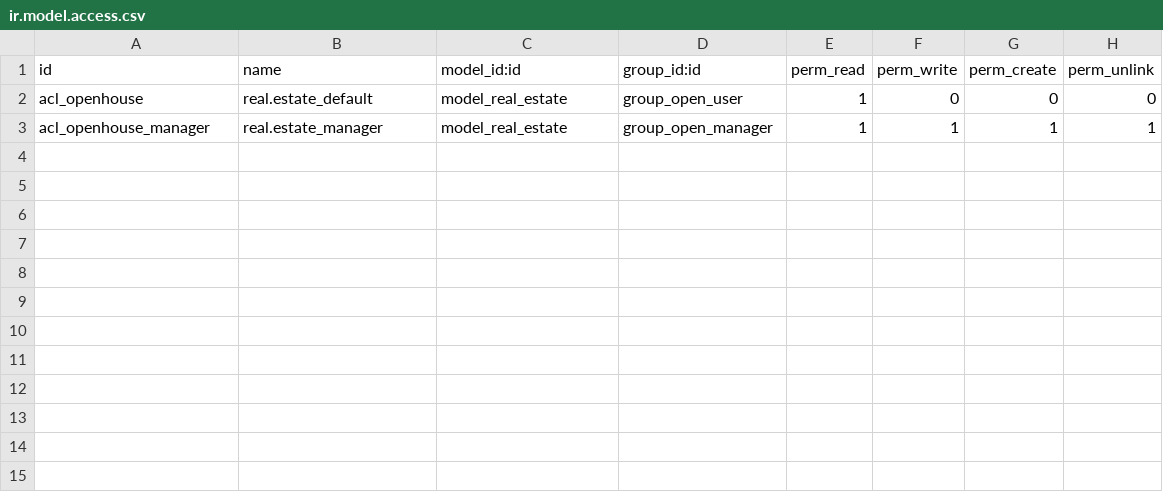
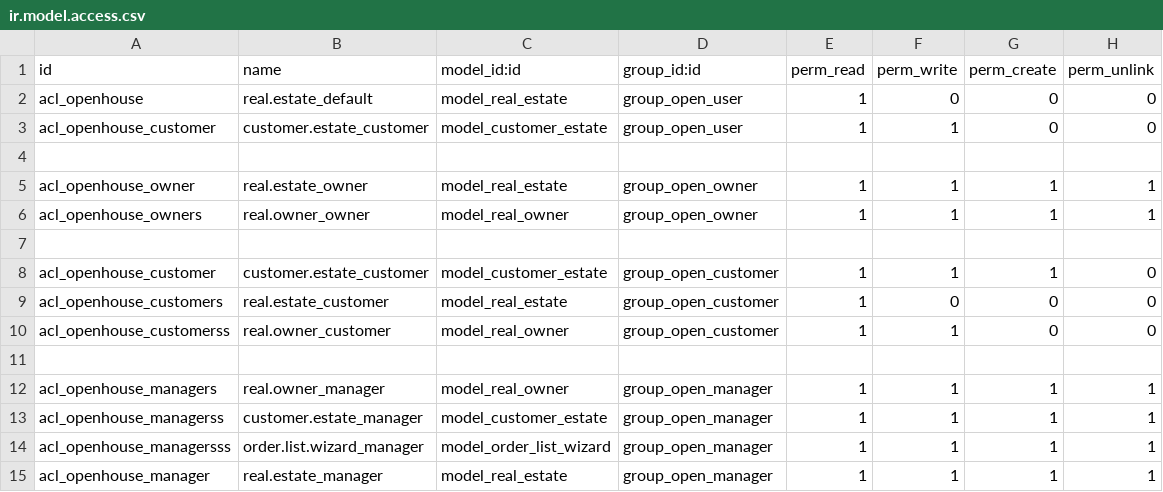
Before and after one commit to DSrijon01/FinalProjecct_Bjit01, a CSV file: final_project/security/ir.model.access.csv, drawn as a sheet.

Commit message:
Defined Security access - need to work - Wizard,inheritance

```diff
--- a/final_project/security/ir.model.access.csv
+++ b/final_project/security/ir.model.access.csv
@@ -2,2 +2,14 @@ id,name,model_id:id,group_id:id,perm_read,perm_write,perm_create,perm_unlink
 acl_openhouse,real.estate_default,model_real_estate,group_open_user,1,0,0,0
+acl_openhouse_customer,customer.estate_customer,model_customer_estate,group_open_user,1,1,0,0
+
+acl_openhouse_owner,real.estate_owner,model_real_estate,group_open_owner,1,1,1,1
+acl_openhouse_owners,real.owner_owner,model_real_owner,group_open_owner,1,1,1,1
+
+acl_openhouse_customer,customer.estate_customer,model_customer_estate,group_open_customer,1,1,1,0
+acl_openhouse_customers,real.estate_customer,model_real_estate,group_open_customer,1,0,0,0
+acl_openhouse_customerss,real.owner_customer,model_real_owner,group_open_customer,1,1,0,0
+
+acl_openhouse_managers,real.owner_manager,model_real_owner,group_open_manager,1,1,1,1
+acl_openhouse_managerss,customer.estate_manager,model_customer_estate,group_open_manager,1,1,1,1
+acl_openhouse_managersss,order.list.wizard_manager,model_order_list_wizard,group_open_manager,1,1,1,1
 acl_openhouse_manager,real.estate_manager,model_real_estate,group_open_manager,1,1,1,1
```
Also changed, not shown: 12 other files.
